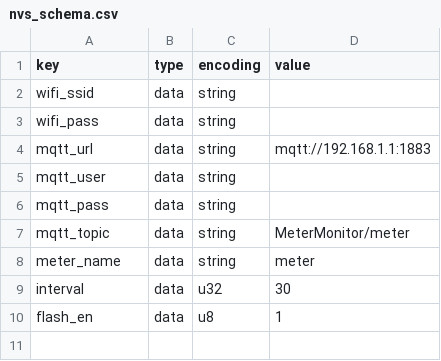
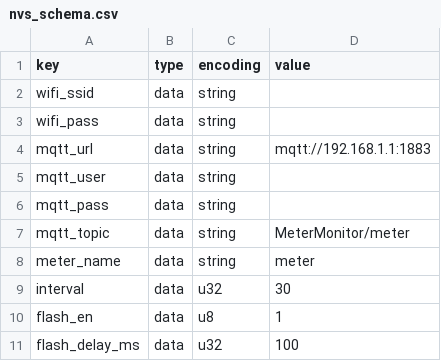
Before and after one commit to MeterMonitor-io/metermonitor-firmware-mqtt, a CSV file: nvs_schema.csv, drawn as a sheet; the diff names each change by its address in the sheet, - before the commit and + after, or states it on an @@ line.

Commit message:
Add support for configurable `flash_delay_ms` in both configuration and MQTT commands

```diff
--- a/nvs_schema.csv
+++ b/nvs_schema.csv
+row 11: flash_delay_ms | data | u32 | 100
```
Also changed, not shown: 4 other files.
